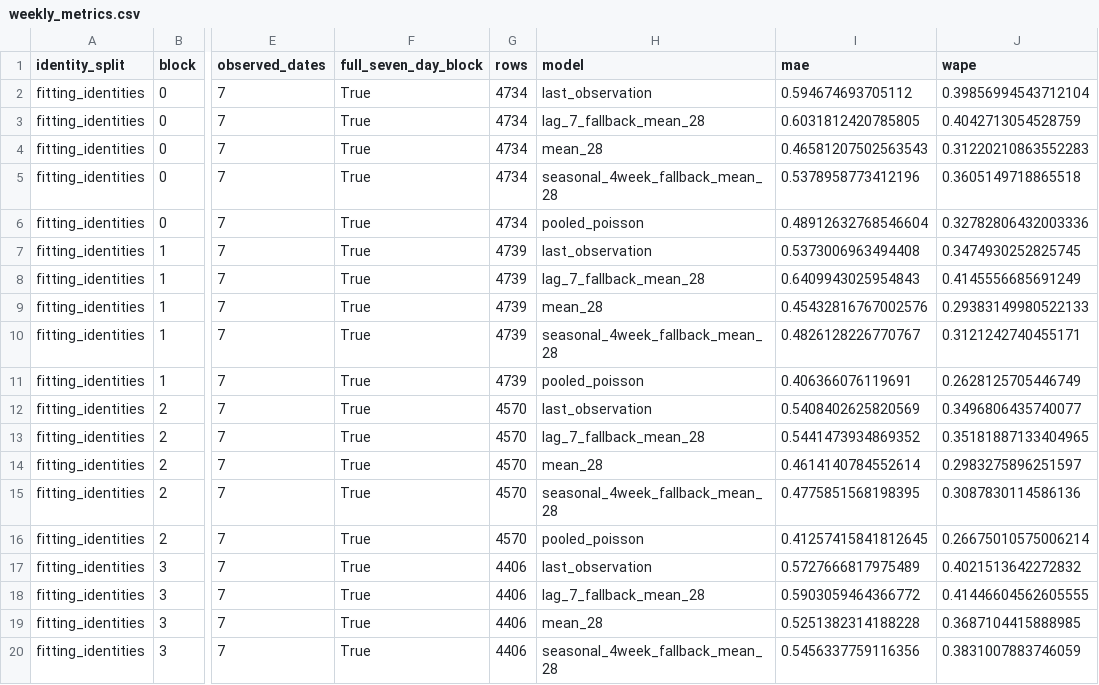
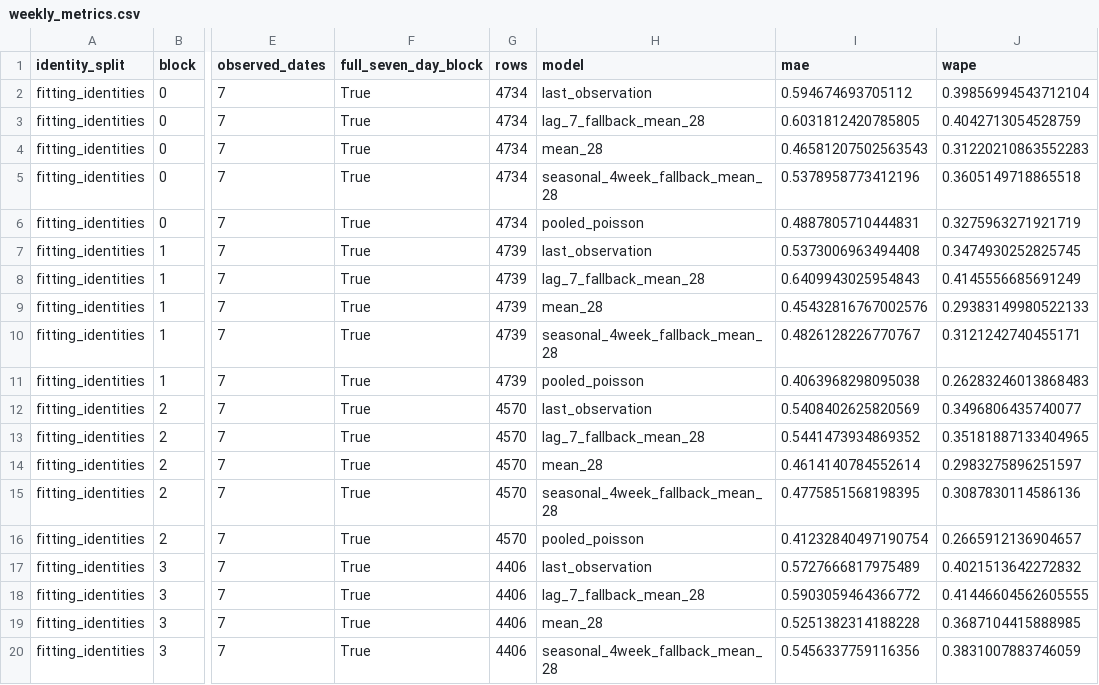
Before and after one commit to Prasanna-K-123/demand-inventory, a CSV file: artifacts/weekly_metrics.csv, drawn as a sheet; only a part is shown, gaps mark what is left out; the diff covers the shown part only; the diff names each change by its address in the sheet, - before the commit and + after, or states it on an @@ line.

```diff
--- a/artifacts/weekly_metrics.csv
+++ b/artifacts/weekly_metrics.csv
-I6 (mae): 0.48912632768546604
+I6 (mae): 0.4887805710444831
-J6 (wape): 0.32782806432003336
+J6 (wape): 0.3275963271921719
-I11 (mae): 0.406366076119691
+I11 (mae): 0.4063968298095038
-J11 (wape): 0.2628125705446749
+J11 (wape): 0.26283246013868483
-I16 (mae): 0.41257415841812645
+I16 (mae): 0.41232840497190754
-J16 (wape): 0.26675010575006214
+J16 (wape): 0.2665912136904657
```
Also changed, not shown: 38 edited cells elsewhere in this file, artifacts/cohort.csv, artifacts/decision_days.csv, 55 other files.
